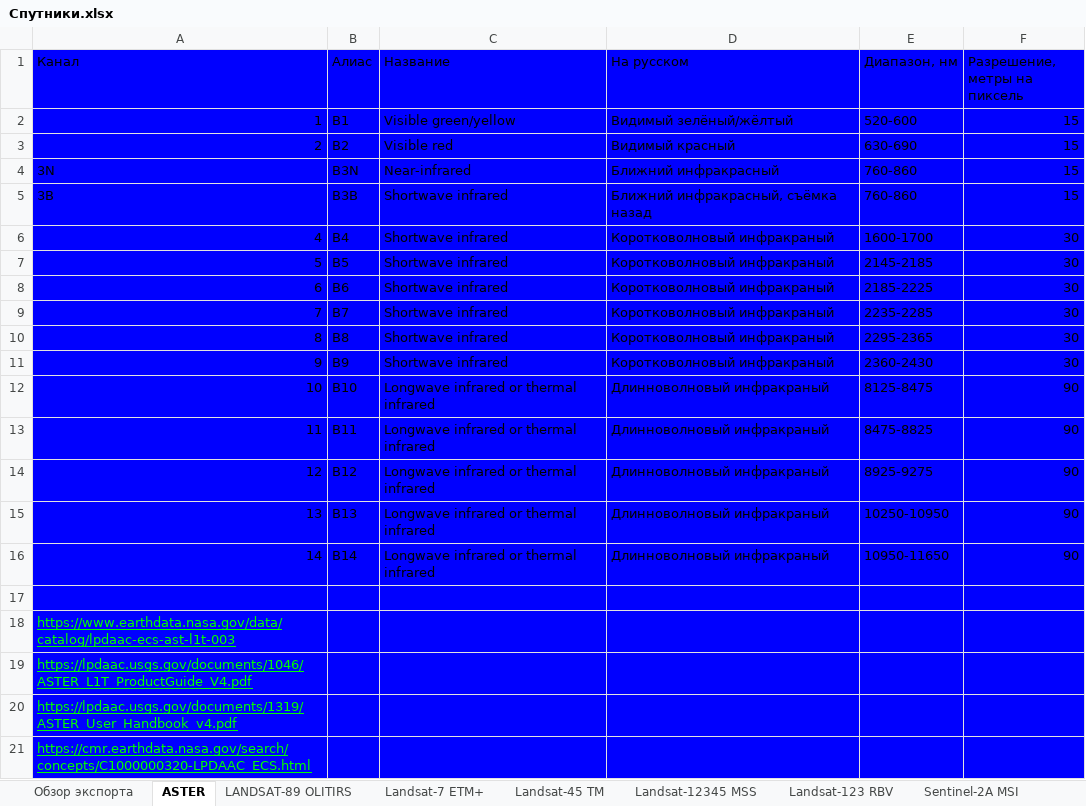
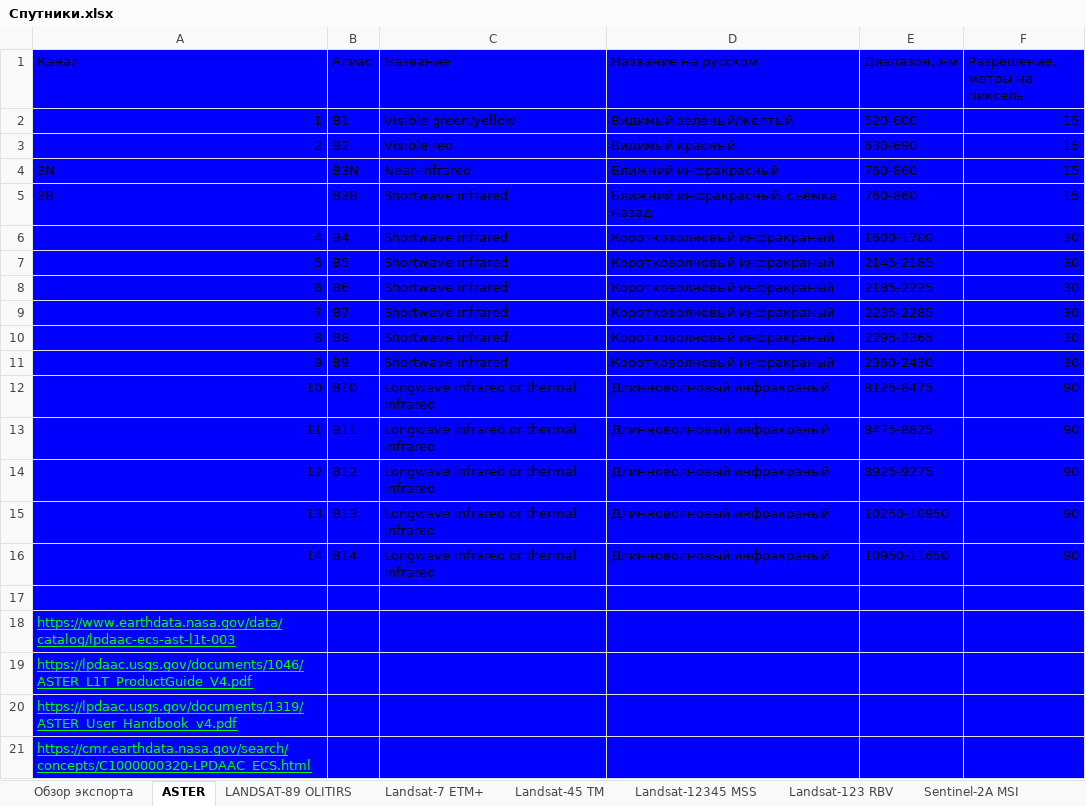
Before and after one commit to AitalUn/mineral_index_table, an Excel workbook: final_delivery/specification/Спутники.xlsx, sheet ASTER, drawn as a sheet; values as stored, in another font and other column widths than the file's, no borders; the diff names each change by its address in the sheet, - before the commit and + after, or states it on an @@ line.

```diff
--- a/final_delivery/specification/Спутники.xlsx (sheet ASTER)
+++ b/final_delivery/specification/Спутники.xlsx (sheet ASTER)
-D1: На русском
+D1: Название на русском
```
Also changed, not shown: other sheet tabs, final_delivery/base_formulas.xlsx, final_delivery/indicies.xlsx, 43 other files.
